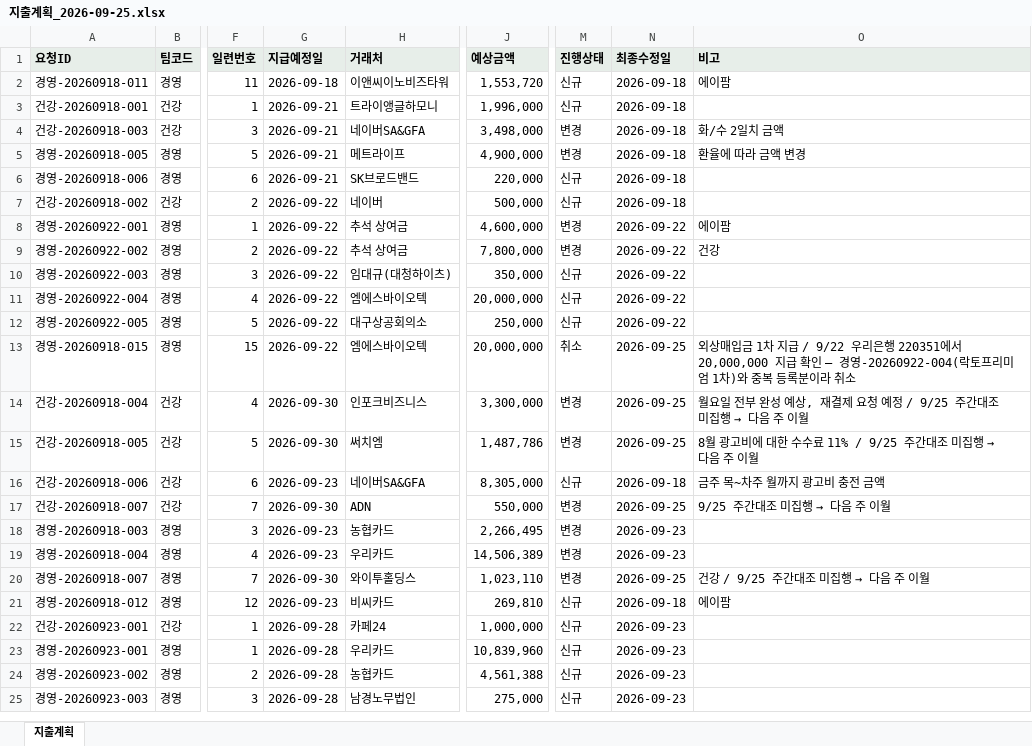
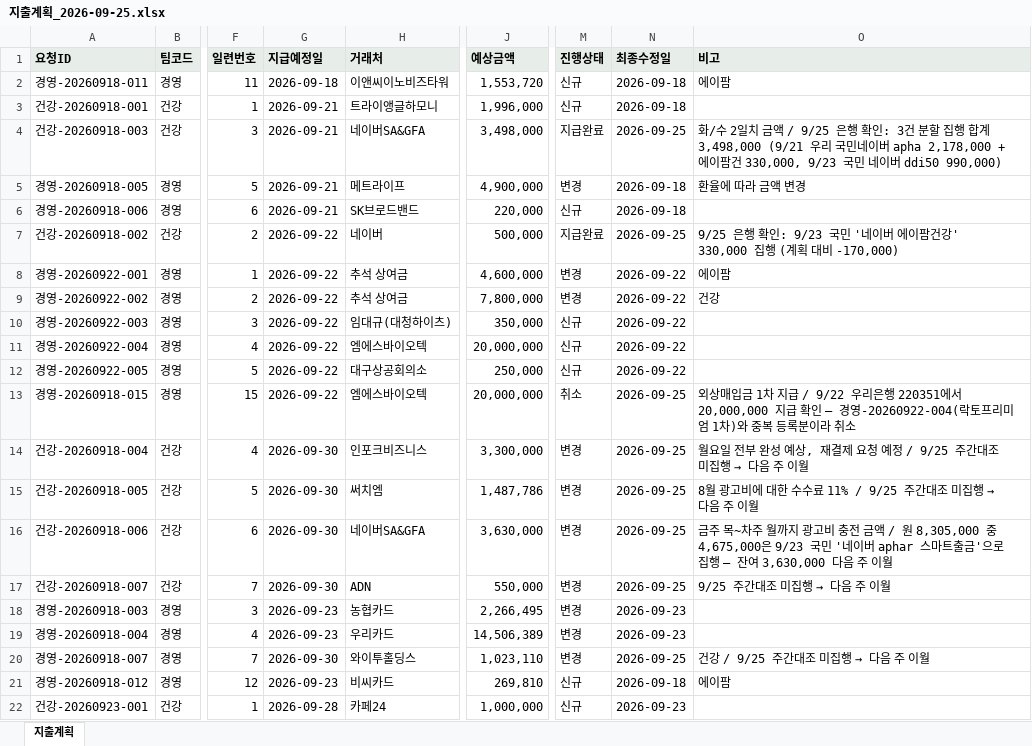
Before and after one commit to goldgarden9620419-maker/mynotes, an Excel workbook: 01-Projects/에이팜건강-주간자금계획-자동화/자금계획_자동화/02_경영지원_대외비/지출계획_2026-09-25.xlsx, sheet 지출계획, drawn as a sheet; only a part is shown, gaps mark what is left out; the shorter side is filled out with more unchanged rows; values as stored, in another font and other column widths than the file's, no borders; the diff names each change by its address in the sheet, - before the commit and + after, or states it on an @@ line.

```diff
--- a/01-Projects/에이팜건강-주간자금계획-자동화/자금계획_자동화/02_경영지원_대외비/지출계획_2026-09-25.xlsx (sheet 지출계획)
+++ b/01-Projects/에이팜건강-주간자금계획-자동화/자금계획_자동화/02_경영지원_대외비/지출계획_2026-09-25.xlsx (sheet 지출계획)
-M4 (진행상태): 변경
+M4 (진행상태): 지급완료
-N4 (최종수정일): 2026-09-18
+N4 (최종수정일): 2026-09-25
-O4 (비고): …치 금액
+O4 (비고): …치 금액 / 9/25 은행 확인: 3건 분할 집행 합계 3,498,000 (9/21 우리 국민네이버 apha 2,178,000 + 에이팜건 330,000, 9/23 국민 네이버 ddi50 990,000)
-M7 (진행상태): 신규
+M7 (진행상태): 지급완료
-N7 (최종수정일): 2026-09-18
+N7 (최종수정일): 2026-09-25
-O7 (비고): (empty)
+O7 (비고): 9/25 은행 확인: 9/23 국민 '네이버 에이팜건강' 330,000 집행 (계획 대비 -170,000)
-G16 (지급예정일): 2026-09-23
+G16 (지급예정일): 2026-09-30
-J16 (예상금액): 8,305,000
+J16 (예상금액): 3,630,000
-M16 (진행상태): 신규
+M16 (진행상태): 변경
-N16 (최종수정일): 2026-09-18
+N16 (최종수정일): 2026-09-25
-O16 (비고): …전 금액
+O16 (비고): …전 금액 / 원 8,305,000 중 4,675,000은 9/23 국민 '네이버 aphar 스마트출금'으로 집행 — 잔여 3,630,000 다음 주 이월
```
